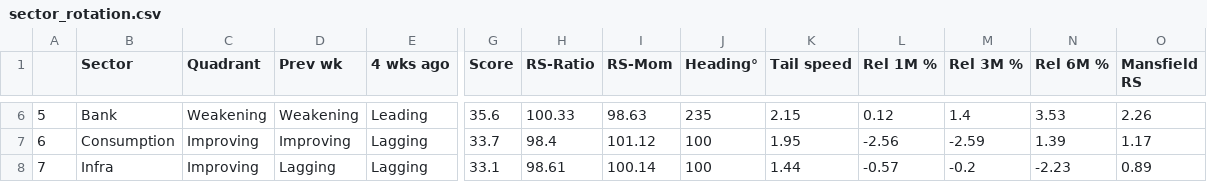
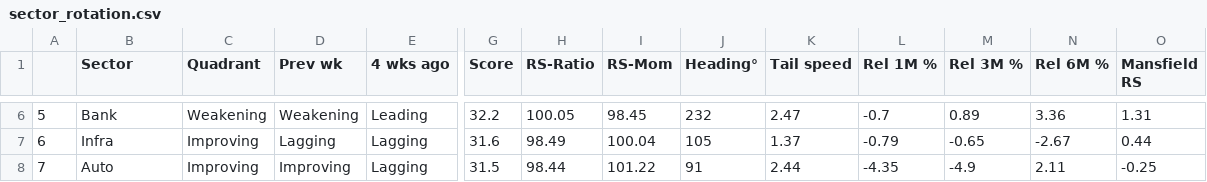
Before and after one commit to dixitdavinder-hue/Sector-Rotation-, a CSV file: docs/sector_rotation.csv, drawn as a sheet; only a part is shown, gaps mark what is left out; the diff covers the shown part only; the diff names each change by its address in the sheet, - before the commit and + after, or states it on an @@ line.

```diff
--- a/docs/sector_rotation.csv
+++ b/docs/sector_rotation.csv
-G6 (Score): 35.6
+G6 (Score): 32.2
-H6 (RS-Ratio): 100.33
+H6 (RS-Ratio): 100.05
-I6 (RS-Mom): 98.63
+I6 (RS-Mom): 98.45
-J6 (Heading°): 235
+J6 (Heading°): 232
-K6 (Tail speed): 2.15
+K6 (Tail speed): 2.47
-L6 (Rel 1M %): 0.12
+L6 (Rel 1M %): -0.7
-M6 (Rel 3M %): 1.4
+M6 (Rel 3M %): 0.89
-N6 (Rel 6M %): 3.53
+N6 (Rel 6M %): 3.36
-O6 (Mansfield RS): 2.26
+O6 (Mansfield RS): 1.31
-B7 (Sector): Consumption
+B7 (Sector): Infra
-D7 (Prev wk): Improving
+D7 (Prev wk): Lagging
-G7 (Score): 33.7
+G7 (Score): 31.6
-H7 (RS-Ratio): 98.4
+H7 (RS-Ratio): 98.49
-I7 (RS-Mom): 101.12
+I7 (RS-Mom): 100.04
-J7 (Heading°): 100
+J7 (Heading°): 105
-K7 (Tail speed): 1.95
+K7 (Tail speed): 1.37
-L7 (Rel 1M %): -2.56
+L7 (Rel 1M %): -0.79
-M7 (Rel 3M %): -2.59
+M7 (Rel 3M %): -0.65
-N7 (Rel 6M %): 1.39
+N7 (Rel 6M %): -2.67
-O7 (Mansfield RS): 1.17
+O7 (Mansfield RS): 0.44
-B8 (Sector): Infra
+B8 (Sector): Auto
-D8 (Prev wk): Lagging
+D8 (Prev wk): Improving
-G8 (Score): 33.1
+G8 (Score): 31.5
-H8 (RS-Ratio): 98.61
+H8 (RS-Ratio): 98.44
-I8 (RS-Mom): 100.14
+I8 (RS-Mom): 101.22
-J8 (Heading°): 100
+J8 (Heading°): 91
-K8 (Tail speed): 1.44
+K8 (Tail speed): 2.44
-L8 (Rel 1M %): -0.57
+L8 (Rel 1M %): -4.35
-M8 (Rel 3M %): -0.2
+M8 (Rel 3M %): -4.9
-N8 (Rel 6M %): -2.23
+N8 (Rel 6M %): 2.11
-O8 (Mansfield RS): 0.89
+O8 (Mansfield RS): -0.25
```
Also changed, not shown: 121 edited cells elsewhere in this file, docs/stock_screener.csv, 2 other files.
